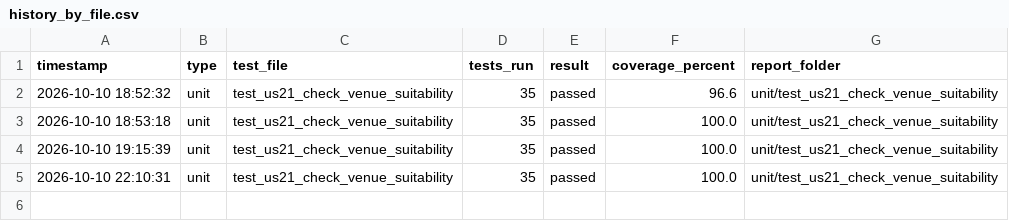
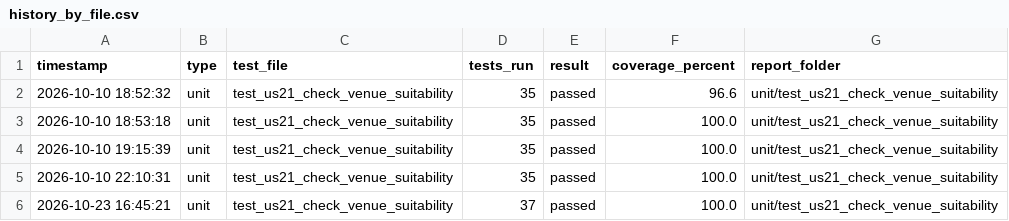
Before and after one commit to akhileshad2024-ui/SPM_G5T8, a CSV file: coverage_reports/us21/history_by_file.csv, drawn as a sheet; the diff names each change by its address in the sheet, - before the commit and + after, or states it on an @@ line.

```diff
--- a/coverage_reports/us21/history_by_file.csv
+++ b/coverage_reports/us21/history_by_file.csv
+row 6: 2026-10-23 16:45:21 | unit | test_us21_check_venue_suitability | 37 | passed | 100.0 | unit/test_us21_check_venue_suitability
```
Also changed, not shown: coverage_reports/us17/history_by_file.csv, coverage_reports/us18/history_by_file.csv, 53 other files.
